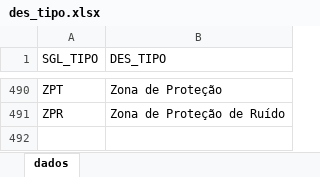
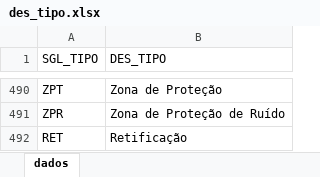
Before and after one commit to projdiario/projdiario, an Excel workbook: R/rDOU/inst/extdata/des_tipo.xlsx, sheet dados, drawn as a sheet; only a part is shown, gaps mark what is left out; values as stored, in another font and other column widths than the file's, no borders; the diff names each change by its address in the sheet, - before the commit and + after, or states it on an @@ line.

Commit message:
Inclui 'Retificação' no dicionário de tipos de normas

```diff
--- a/R/rDOU/inst/extdata/des_tipo.xlsx (sheet dados)
+++ b/R/rDOU/inst/extdata/des_tipo.xlsx (sheet dados)
+row 492: RET | Retificação
```
Also changed, not shown: 1 other file.
